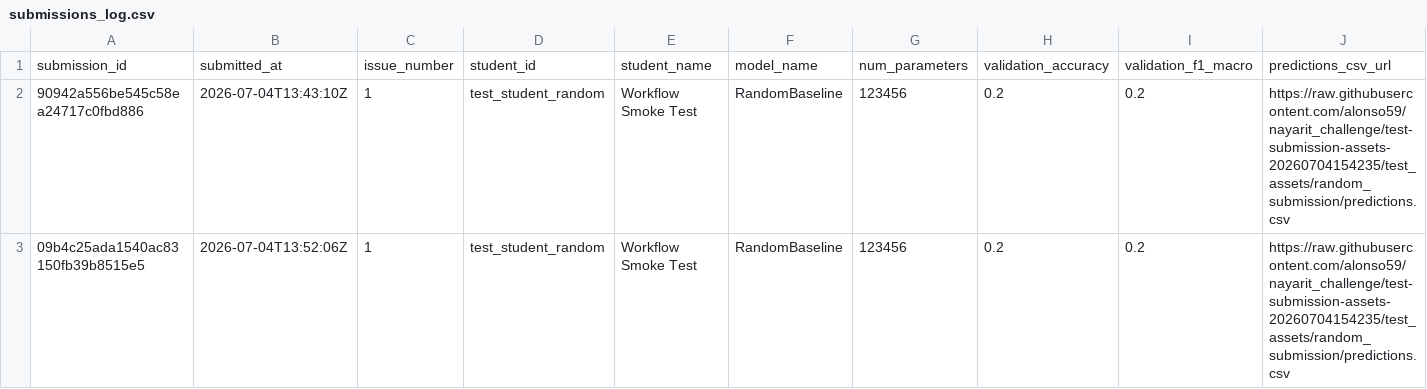
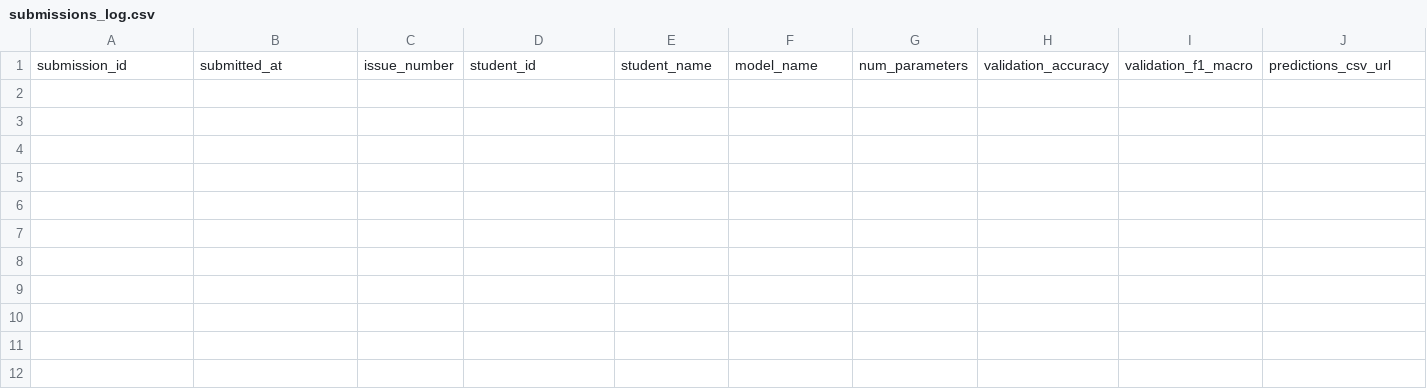
Before and after one commit to alonso59/nayarit_challenge, a CSV file: leaderboard/submissions_log.csv, drawn as a sheet; only a part is shown; rows hold the shown columns only; the diff names each change by its address in the sheet, - before the commit and + after, or states it on an @@ line.

Commit message:
Reset leaderboard after workflow smoke test

```diff
--- a/leaderboard/submissions_log.csv
+++ b/leaderboard/submissions_log.csv
-row 2: 90942a556be545c58ea24717c0fbd886 | 2026-07-04T13:43:10Z | 1 | test_student_random | Workflow Smoke Test | RandomBaseline | 123456 | 0.2 | 0.2 | https://raw.githubusercontent.com/alonso59/nayarit_challenge/test-submission-assets-20260704154235/test_assets/random_submission/predictions.csv
-row 3: 09b4c25ada1540ac83150fb39b8515e5 | 2026-07-04T13:52:06Z | 1 | test_student_random | Workflow Smoke Test | RandomBaseline | 123456 | 0.2 | 0.2 | https://raw.githubusercontent.com/alonso59/nayarit_challenge/test-submission-assets-20260704154235/test_assets/random_submission/predictions.csv
```
Also changed, not shown: 6 other files.
